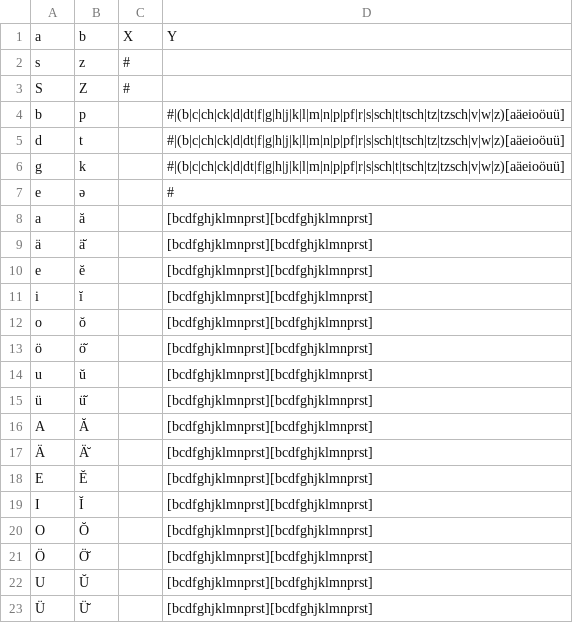
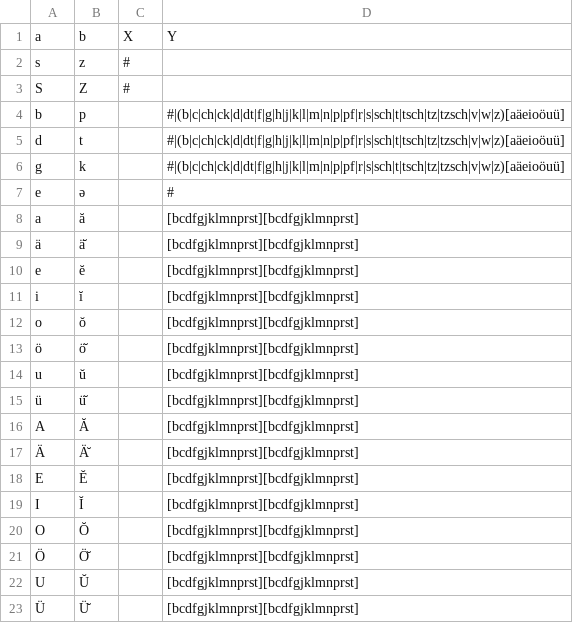
Before and after one commit to dmort27/epitran, a CSV file: epitran/data/pre/deu-Latn.csv, drawn as a sheet.

Commit message:
Corrected consonant set in deu-Latn preprocessor

```diff
--- a/epitran/data/pre/deu-Latn.csv
+++ b/epitran/data/pre/deu-Latn.csv
@@ -7,17 +7,17 @@ g,k,,#|(b|c|ch|ck|d|dt|f|g|h|j|k|l|m|n|p|pf|r|s|sch|t|tsch|tz|tzsch|v|w|z)[aäei
 e,ə,,#
-a,ă,,[bcdfghjklmnprst][bcdfghjklmnprst]
-ä,ä̆,,[bcdfghjklmnprst][bcdfghjklmnprst]
-e,ĕ,,[bcdfghjklmnprst][bcdfghjklmnprst]
-i,ĭ,,[bcdfghjklmnprst][bcdfghjklmnprst]
-o,ŏ,,[bcdfghjklmnprst][bcdfghjklmnprst]
-ö,ö̆,,[bcdfghjklmnprst][bcdfghjklmnprst]
-u,ŭ,,[bcdfghjklmnprst][bcdfghjklmnprst]
-ü,ü̆,,[bcdfghjklmnprst][bcdfghjklmnprst]
-A,Ă,,[bcdfghjklmnprst][bcdfghjklmnprst]
-Ä,Ä̆,,[bcdfghjklmnprst][bcdfghjklmnprst]
-E,Ĕ,,[bcdfghjklmnprst][bcdfghjklmnprst]
-I,Ĭ,,[bcdfghjklmnprst][bcdfghjklmnprst]
-O,Ŏ,,[bcdfghjklmnprst][bcdfghjklmnprst]
-Ö,Ö̆,,[bcdfghjklmnprst][bcdfghjklmnprst]
-U,Ŭ,,[bcdfghjklmnprst][bcdfghjklmnprst]
-Ü,Ü̆,,[bcdfghjklmnprst][bcdfghjklmnprst]
+a,ă,,[bcdfgjklmnprst][bcdfgjklmnprst]
+ä,ä̆,,[bcdfgjklmnprst][bcdfgjklmnprst]
+e,ĕ,,[bcdfgjklmnprst][bcdfgjklmnprst]
+i,ĭ,,[bcdfgjklmnprst][bcdfgjklmnprst]
+o,ŏ,,[bcdfgjklmnprst][bcdfgjklmnprst]
+ö,ö̆,,[bcdfgjklmnprst][bcdfgjklmnprst]
+u,ŭ,,[bcdfgjklmnprst][bcdfgjklmnprst]
+ü,ü̆,,[bcdfgjklmnprst][bcdfgjklmnprst]
+A,Ă,,[bcdfgjklmnprst][bcdfgjklmnprst]
+Ä,Ä̆,,[bcdfgjklmnprst][bcdfgjklmnprst]
+E,Ĕ,,[bcdfgjklmnprst][bcdfgjklmnprst]
+I,Ĭ,,[bcdfgjklmnprst][bcdfgjklmnprst]
+O,Ŏ,,[bcdfgjklmnprst][bcdfgjklmnprst]
+Ö,Ö̆,,[bcdfgjklmnprst][bcdfgjklmnprst]
+U,Ŭ,,[bcdfgjklmnprst][bcdfgjklmnprst]
+Ü,Ü̆,,[bcdfgjklmnprst][bcdfgjklmnprst]
```
